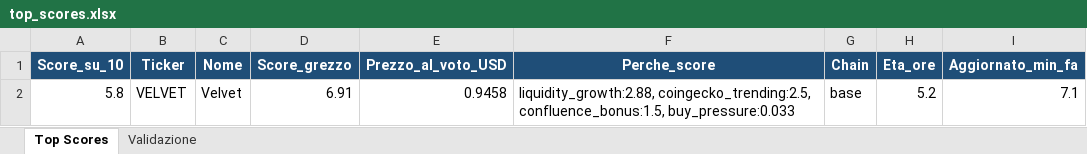
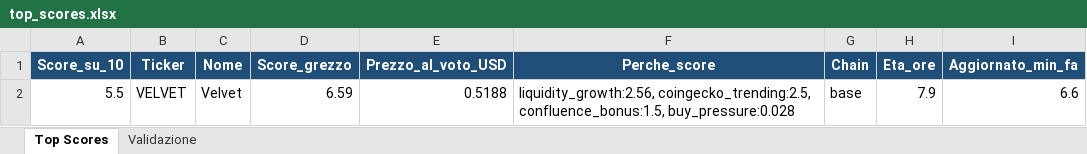
Before and after one commit to nicolostancato-web/crypto-radar, an Excel workbook: top_scores.xlsx, sheet Top Scores, drawn as a sheet; only a part is shown; values as stored, in another font and other column widths than the file's, no borders; the diff names each change by its address in the sheet, - before the commit and + after, or states it on an @@ line.

```diff
--- a/top_scores.xlsx (sheet Top Scores)
+++ b/top_scores.xlsx (sheet Top Scores)
-A2 (Score_su_10): 5.8
+A2 (Score_su_10): 5.5
-D2 (Score_grezzo): 6.91
+D2 (Score_grezzo): 6.59
-E2 (Prezzo_al_voto_USD): 0.9458
+E2 (Prezzo_al_voto_USD): 0.5188
-F2 (Perche_score): liquidity_growth:2.88, coingecko_trending:2.5, confluence_bonus:1.5, buy_pressure:0.033
+F2 (Perche_score): liquidity_growth:2.56, coingecko_trending:2.5, confluence_bonus:1.5, buy_pressure:0.028
-H2 (Eta_ore): 5.2
+H2 (Eta_ore): 7.9
-I2 (Aggiornato_min_fa): 7.1
+I2 (Aggiornato_min_fa): 6.6
```
Also changed, not shown: sheet Validazione, 2 other files.
